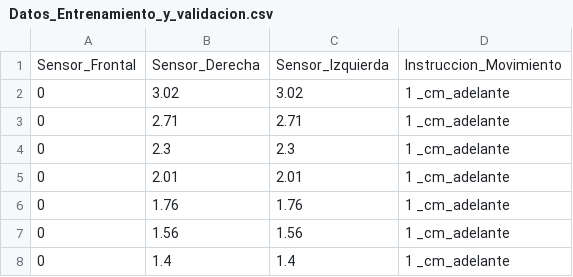
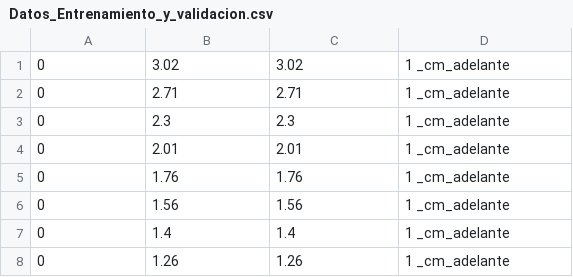
Before and after one commit to Adrian-Ernesto/Datasets, a CSV file: Datos_Entrenamiento_y_validacion.csv, drawn as a sheet; only a part is shown; the shorter side is filled out with more unchanged rows; the diff names each change by its address in the sheet, - before the commit and + after, or states it on an @@ line.

Commit message:
Update Datos_Entrenamiento_y_validacion.csv

```diff
--- a/Datos_Entrenamiento_y_validacion.csv
+++ b/Datos_Entrenamiento_y_validacion.csv
-row 1: Sensor_Frontal | Sensor_Derecha | Sensor_Izquierda | Instruccion_Movimiento
```
